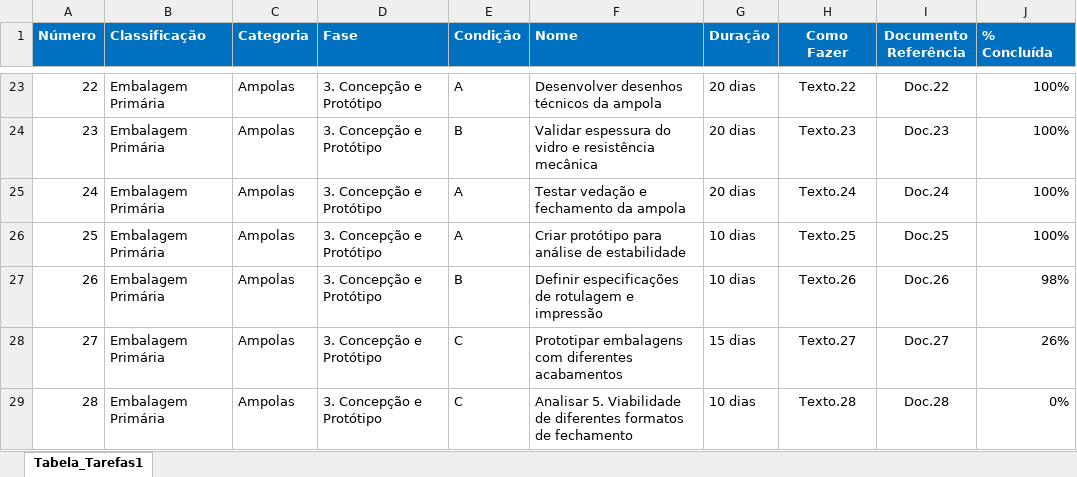
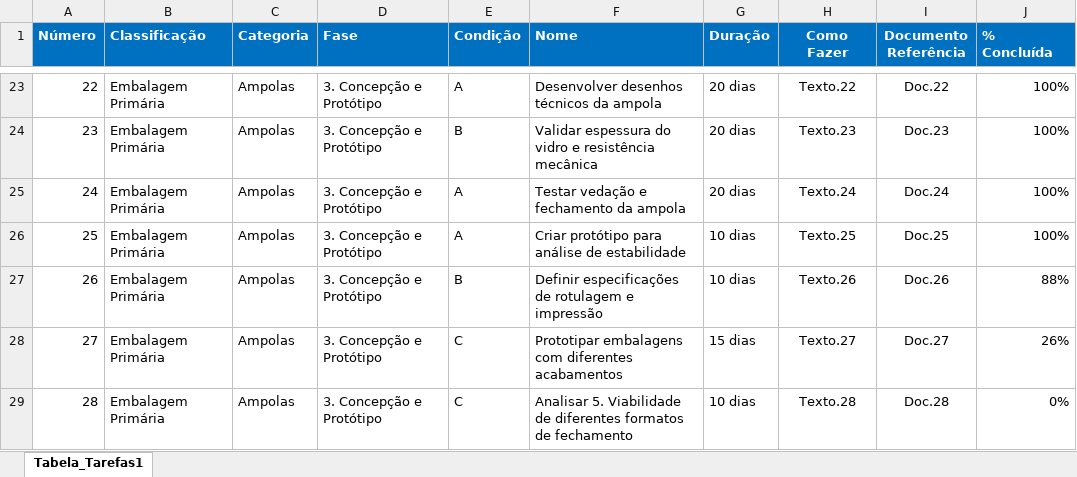
Before and after one commit to iurycar/backend-ache, an Excel workbook: database/DATASET/Desafio Número 1_Projeto 6 - Exportado.xlsx, sheet Tabela_Tarefas1, drawn as a sheet; only a part is shown, gaps mark what is left out; values as stored, in another font and other column widths than the file's, no borders; charts and pictures not drawn; the diff names each change by its address in the sheet, - before the commit and + after, or states it on an @@ line.

```diff
--- a/database/DATASET/Desafio Número 1_Projeto 6 - Exportado.xlsx (sheet Tabela_Tarefas1)
+++ b/database/DATASET/Desafio Número 1_Projeto 6 - Exportado.xlsx (sheet Tabela_Tarefas1)
-J27 (% Concluída): 98%
+J27 (% Concluída): 88%
```
Also changed, not shown: charts or pictures, database/DATASET/Desafio Número 1_Projeto 4 - Exportado.xlsx, database/DATASET/Desafio Número 1_Projeto 5 - Exportado.xlsx, 20 other files.
